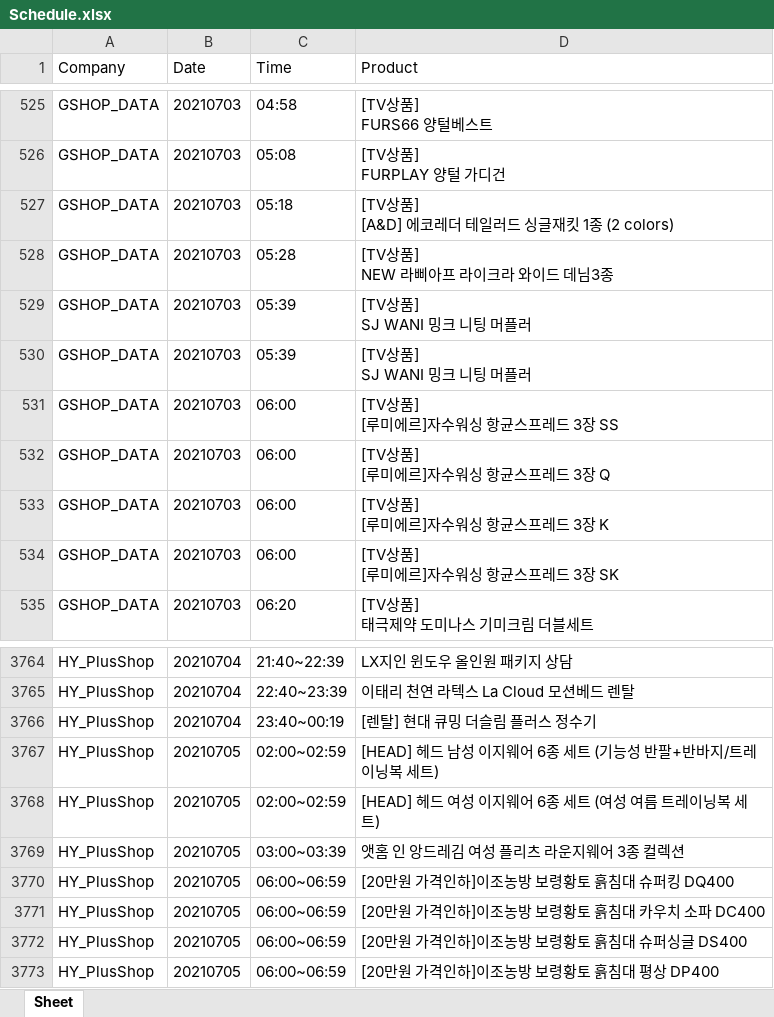
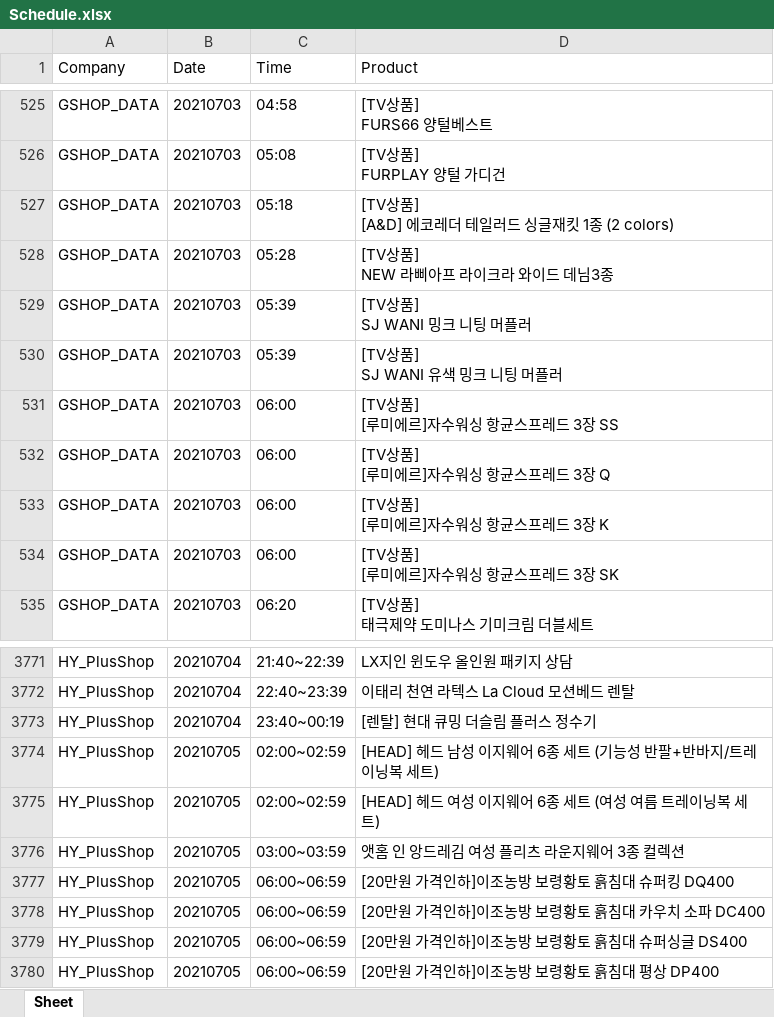
Before and after one commit to sunniiseul/actionstest, an Excel workbook: Schedule.xlsx, sheet Sheet, drawn as a sheet; only a part is shown, gaps mark what is left out; values as stored, in another font and other column widths than the file's, no borders; addresses are those after the commit; ↵ is a line break in a cell; the diff covers the shown part only; the diff names each change by its address in the sheet, - before the commit and + after, or states it on an @@ line.

```diff
--- a/Schedule.xlsx (sheet Sheet)
+++ b/Schedule.xlsx (sheet Sheet)
-D530 (Product): [TV상품] ↵ SJ WANI 밍크 니팅 머플러
+D530 (Product): [TV상품] ↵ SJ WANI 유색 밍크 니팅 머플러
-C3776 (Time): 03:00~03:39
+C3776 (Time): 03:00~03:59
```
Also changed, not shown: 10 added rows, 3 removed rows, 14 moved rows and 4 edited cells elsewhere in this sheet.
